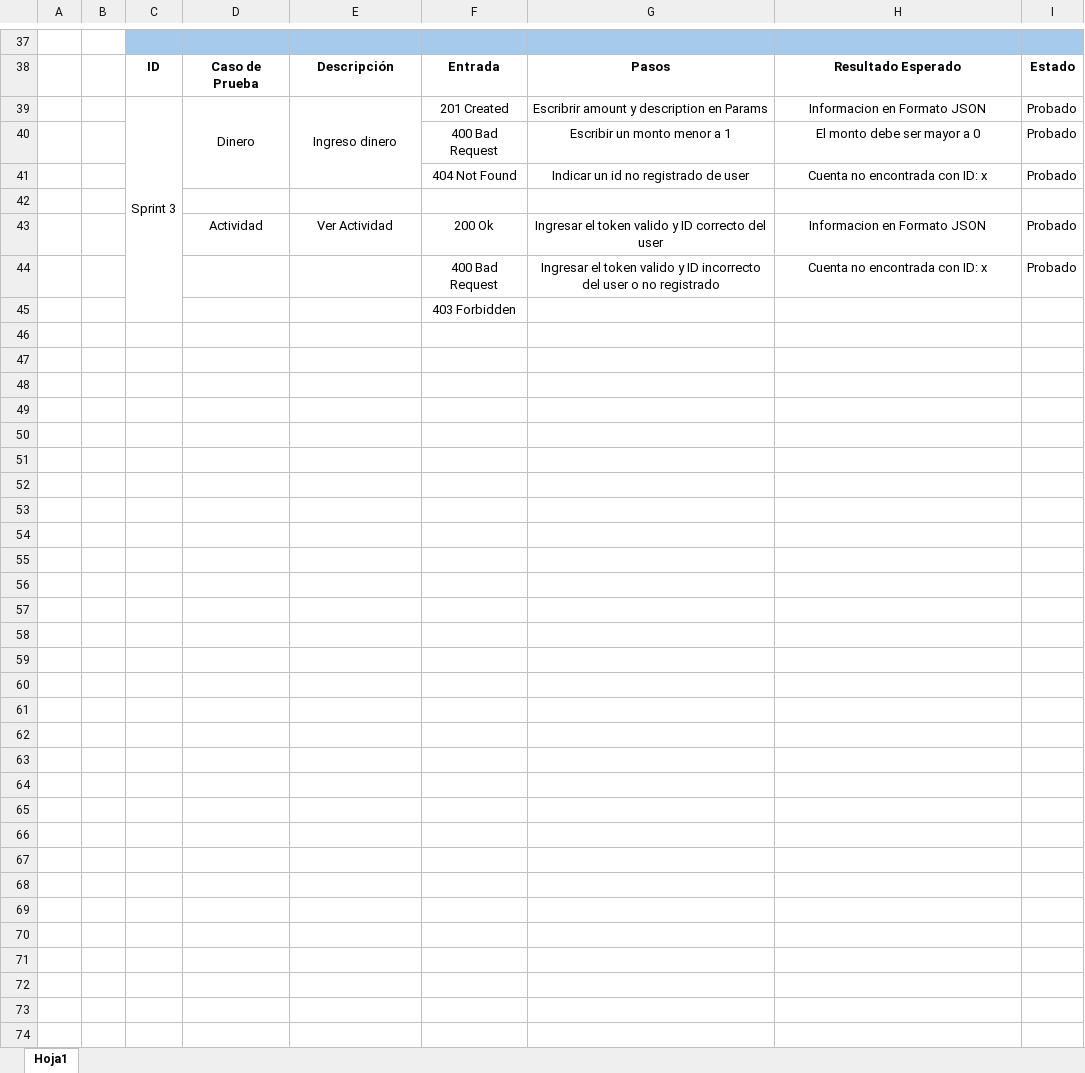
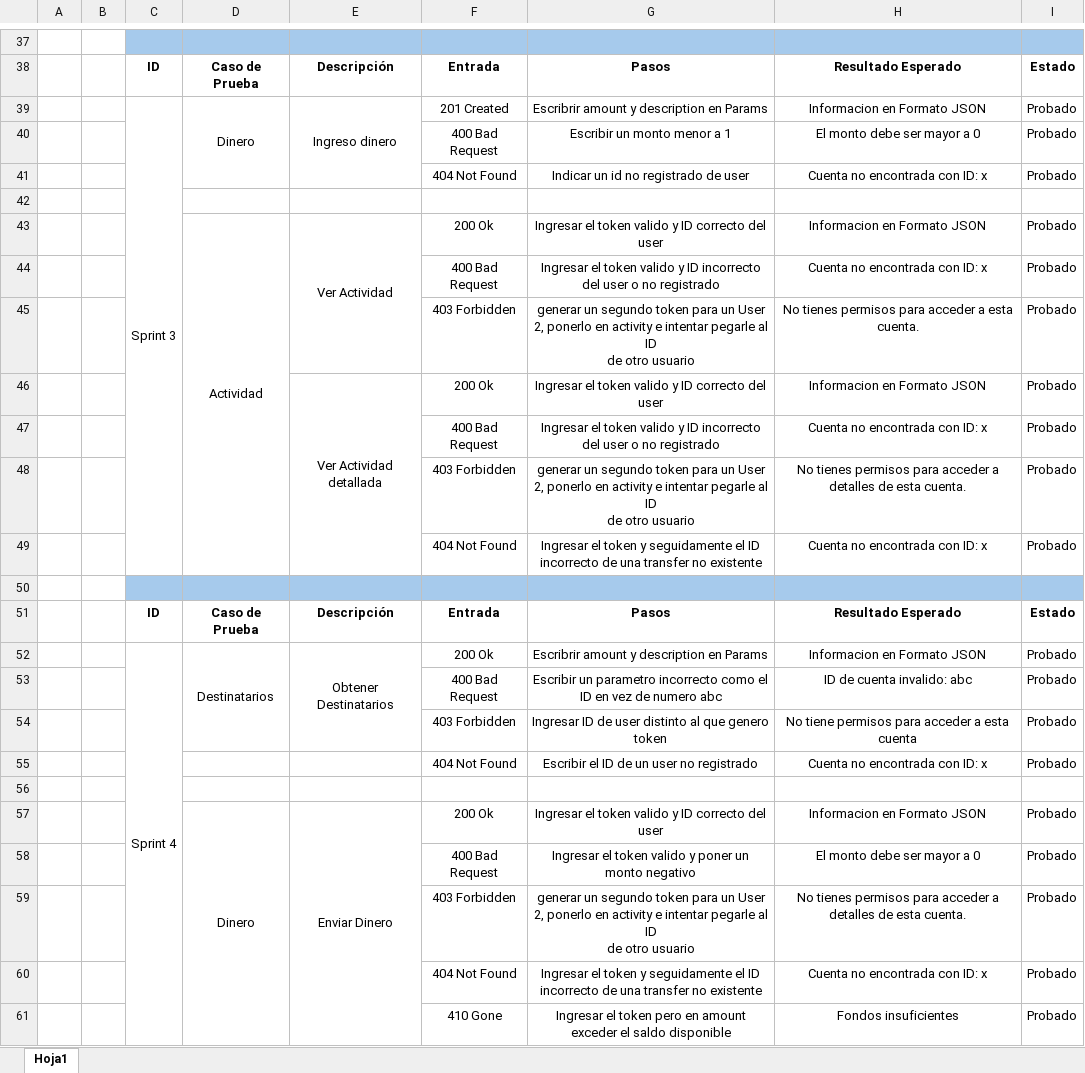
Before and after one commit to Jfgazonb20/digital_money_house, an Excel workbook: PruebasDocs.xlsx, sheet Hoja1, drawn as a sheet; only a part is shown, gaps mark what is left out; values as stored, in another font and other column widths than the file's, no borders; removed rows and columns are numbered as before the commit, all else as after; ↵ is a line break in a cell; the diff names each change by its address in the sheet, - before the commit and + after, or states it on an @@ line.

```diff
--- a/PruebasDocs.xlsx (sheet Hoja1)
+++ b/PruebasDocs.xlsx (sheet Hoja1)
-C39:C45 merged
+C39:C49 merged
+D43:D49 merged
+E43:E45 merged
+row 45:  |  |  |  |  | 403 Forbidden | generar un segundo token para un User 2, ponerlo en activity e intentar pegarle al ID ↵ de otro usuario | No tienes permisos para acceder a esta cuenta. | Probado
+row 46:  |  |  |  | Ver Actividad detallada | 200 Ok | Ingresar el token valido y ID correcto del user | Informacion en Formato JSON | Probado
+row 47:  |  |  |  |  | 400 Bad Request | Ingresar el token valido y ID incorrecto del user o no registrado | Cuenta no encontrada con ID: x | Probado
+row 48:  |  |  |  |  | 403 Forbidden | generar un segundo token para un User 2, ponerlo en activity e intentar pegarle al ID ↵ de otro usuario | No tienes permisos para acceder a detalles de esta cuenta. | Probado
+row 49:  |  |  |  |  | 404 Not Found | Ingresar el token y seguidamente el ID incorrecto de una transfer no existente | Cuenta no encontrada con ID: x | Probado
-C50:I50 fill: none
+C50:I50 fill: #A6CAEC
-F50: 403 Forbidden
+F50: (empty)
+row 51:  |  | ID | Caso de Prueba | Descripción | Entrada | Pasos | Resultado Esperado | Estado
+row 52:  |  | Sprint 4 | Destinatarios | Obtener Destinatarios | 200 Ok | Escribrir amount y description en Params | Informacion en Formato JSON | Probado
+row 53:  |  |  |  |  | 400 Bad Request | Escribir un parametro incorrecto como el ID en vez de numero abc | ID de cuenta invalido: abc | Probado
+row 54:  |  |  |  |  | 403 Forbidden | Ingresar ID de user distinto al que genero token | No tiene permisos para acceder a esta cuenta | Probado
+row 55:  |  |  |  |  | 404 Not Found | Escribir el ID de un user no registrado | Cuenta no encontrada con ID: x | Probado
+row 56: (empty)
+row 57:  |  |  | Dinero | Enviar Dinero | 200 Ok | Ingresar el token valido y ID correcto del user | Informacion en Formato JSON | Probado
+row 58:  |  |  |  |  | 400 Bad Request | Ingresar el token valido y poner un monto negativo | El monto debe ser mayor a 0 | Probado
+row 59:  |  |  |  |  | 403 Forbidden | generar un segundo token para un User 2, ponerlo en activity e intentar pegarle al ID ↵ de otro usuario | No tienes permisos para acceder a detalles de esta cuenta. | Probado
+row 60:  |  |  |  |  | 404 Not Found | Ingresar el token y seguidamente el ID incorrecto de una transfer no existente | Cuenta no encontrada con ID: x | Probado
+row 61:  |  |  |  |  | 410 Gone | Ingresar el token pero en amount exceder el saldo disponible | Fondos insuficientes | Probado
```
Also changed, not shown: 17 other files.
